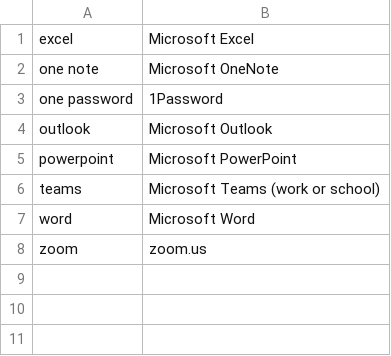
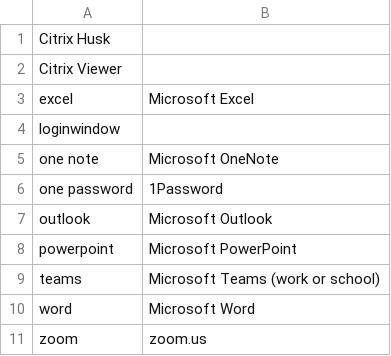
Before and after one commit to nriley/talon_community, a CSV file: core/app_switcher/app_name_overrides.mac.csv, drawn as a sheet; the diff names each change by its address in the sheet, - before the commit and + after, or states it on an @@ line.

Commit message:
Exclude apps from running list on Mac.

```diff
--- a/core/app_switcher/app_name_overrides.mac.csv
+++ b/core/app_switcher/app_name_overrides.mac.csv
+row 1: Citrix Husk
+row 2: Citrix Viewer
+row 4: loginwindow
```
